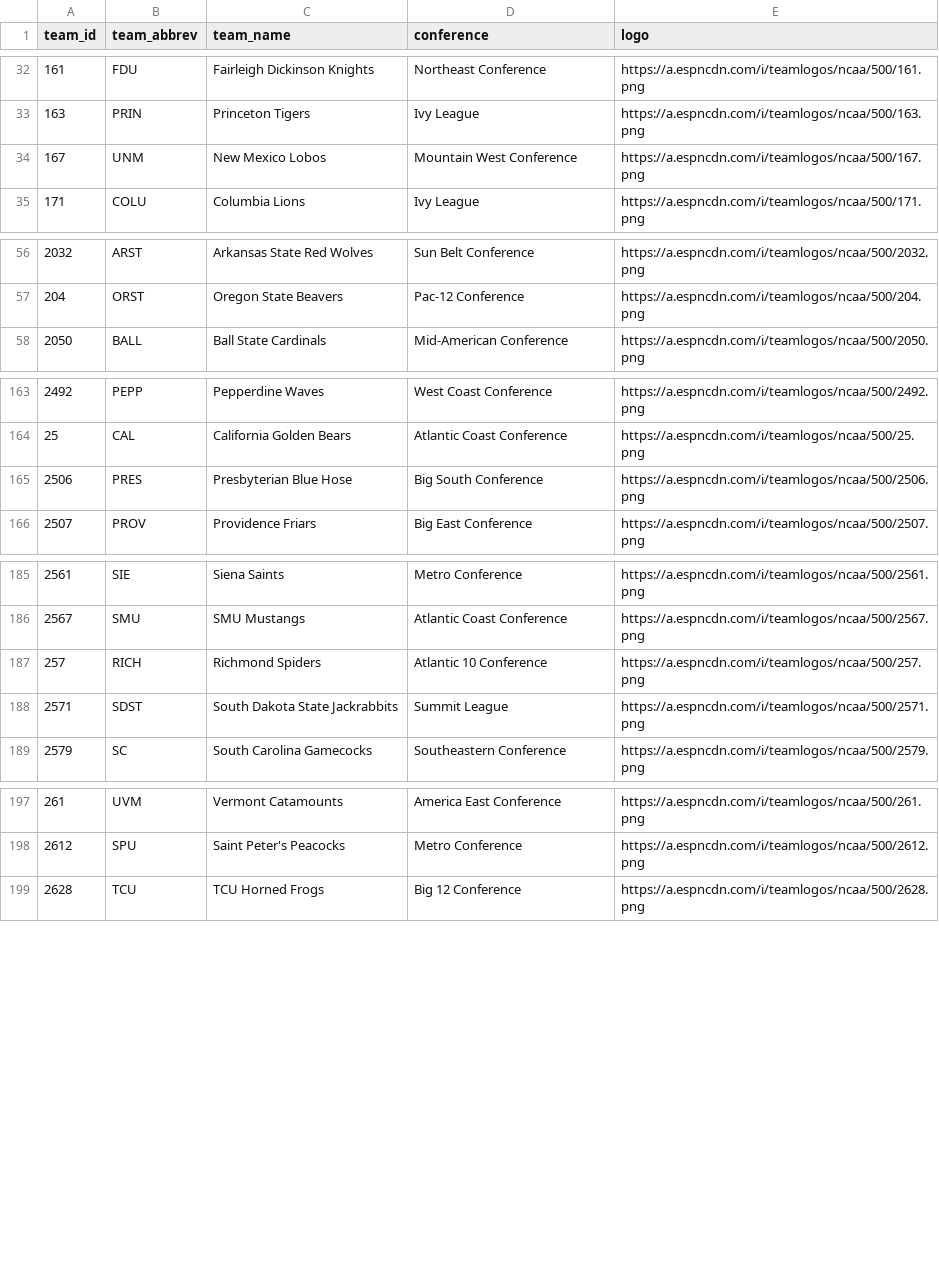
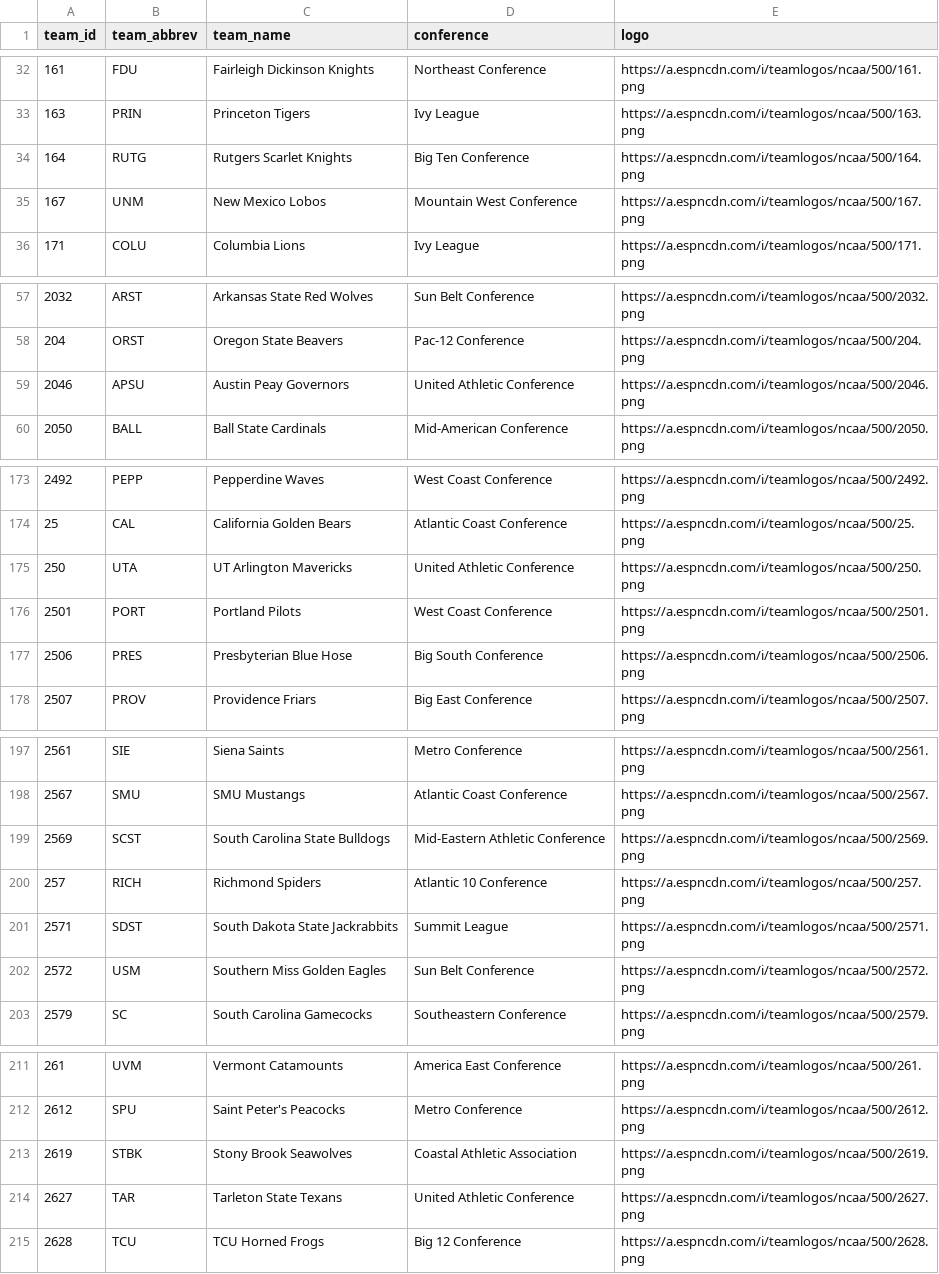
Before and after one commit to Crice1620/March_Madness_Sim, a CSV file: data/mbb_app/teams.csv, drawn as a sheet; only a part is shown, gaps mark what is left out; the diff covers the shown part only.

```diff
--- a/data/mbb_app/teams.csv
+++ b/data/mbb_app/teams.csv
@@ -33,2 +33,3 @@ team_id,team_abbrev,team_name,conference,logo
 163,PRIN,Princeton Tigers,Ivy League,https://a.espncdn.com/i/teamlogos/ncaa/500/163.png
+164,RUTG,Rutgers Scarlet Knights,Big Ten Conference,https://a.espncdn.com/i/teamlogos/ncaa/500/164.png
 167,UNM,New Mexico Lobos,Mountain West Conference,https://a.espncdn.com/i/teamlogos/ncaa/500/167.png
@@ -57,2 +58,3 @@ team_id,team_abbrev,team_name,conference,logo
 204,ORST,Oregon State Beavers,Pac-12 Conference,https://a.espncdn.com/i/teamlogos/ncaa/500/204.png
+2046,APSU,Austin Peay Governors,United Athletic Conference,https://a.espncdn.com/i/teamlogos/ncaa/500/2046.png
 2050,BALL,Ball State Cardinals,Mid-American Conference,https://a.espncdn.com/i/teamlogos/ncaa/500/2050.png
@@ -164,2 +174,4 @@ team_id,team_abbrev,team_name,conference,logo
 25,CAL,California Golden Bears,Atlantic Coast Conference,https://a.espncdn.com/i/teamlogos/ncaa/500/25.png
+250,UTA,UT Arlington Mavericks,United Athletic Conference,https://a.espncdn.com/i/teamlogos/ncaa/500/250.png
+2501,PORT,Portland Pilots,West Coast Conference,https://a.espncdn.com/i/teamlogos/ncaa/500/2501.png
 2506,PRES,Presbyterian Blue Hose,Big South Conference,https://a.espncdn.com/i/teamlogos/ncaa/500/2506.png
@@ -186,4 +198,6 @@ team_id,team_abbrev,team_name,conference,logo
 2567,SMU,SMU Mustangs,Atlantic Coast Conference,https://a.espncdn.com/i/teamlogos/ncaa/500/2567.png
+2569,SCST,South Carolina State Bulldogs,Mid-Eastern Athletic Conference,https://a.espncdn.com/i/teamlogos/ncaa/500/2569.png
 257,RICH,Richmond Spiders,Atlantic 10 Conference,https://a.espncdn.com/i/teamlogos/ncaa/500/257.png
 2571,SDST,South Dakota State Jackrabbits,Summit League,https://a.espncdn.com/i/teamlogos/ncaa/500/2571.png
+2572,USM,Southern Miss Golden Eagles,Sun Belt Conference,https://a.espncdn.com/i/teamlogos/ncaa/500/2572.png
 2579,SC,South Carolina Gamecocks,Southeastern Conference,https://a.espncdn.com/i/teamlogos/ncaa/500/2579.png
@@ -198,2 +212,4 @@ team_id,team_abbrev,team_name,conference,logo
 2612,SPU,Saint Peter's Peacocks,Metro Conference,https://a.espncdn.com/i/teamlogos/ncaa/500/2612.png
+2619,STBK,Stony Brook Seawolves,Coastal Athletic Association,https://a.espncdn.com/i/teamlogos/ncaa/500/2619.png
+2627,TAR,Tarleton State Texans,United Athletic Conference,https://a.espncdn.com/i/teamlogos/ncaa/500/2627.png
 2628,TCU,TCU Horned Frogs,Big 12 Conference,https://a.espncdn.com/i/teamlogos/ncaa/500/2628.png
```
Also changed, not shown: 16 added rows elsewhere in this file, data/mbb/2027/league.csv, data/mbb_app/som_umatrix.csv, 8 other files.
